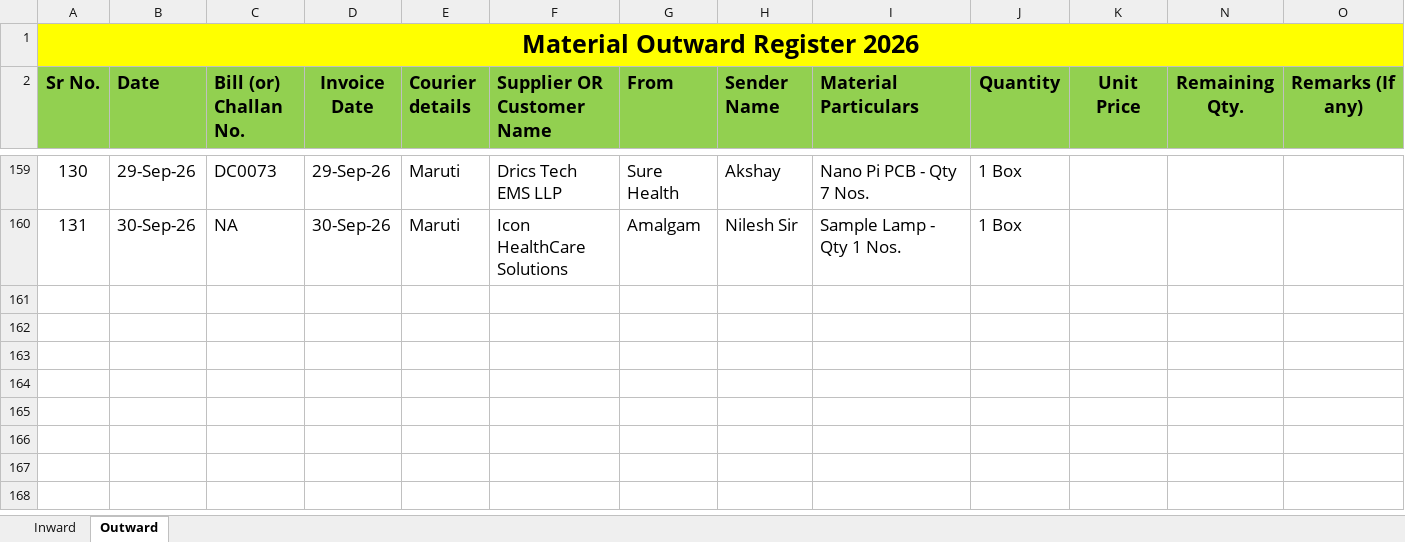
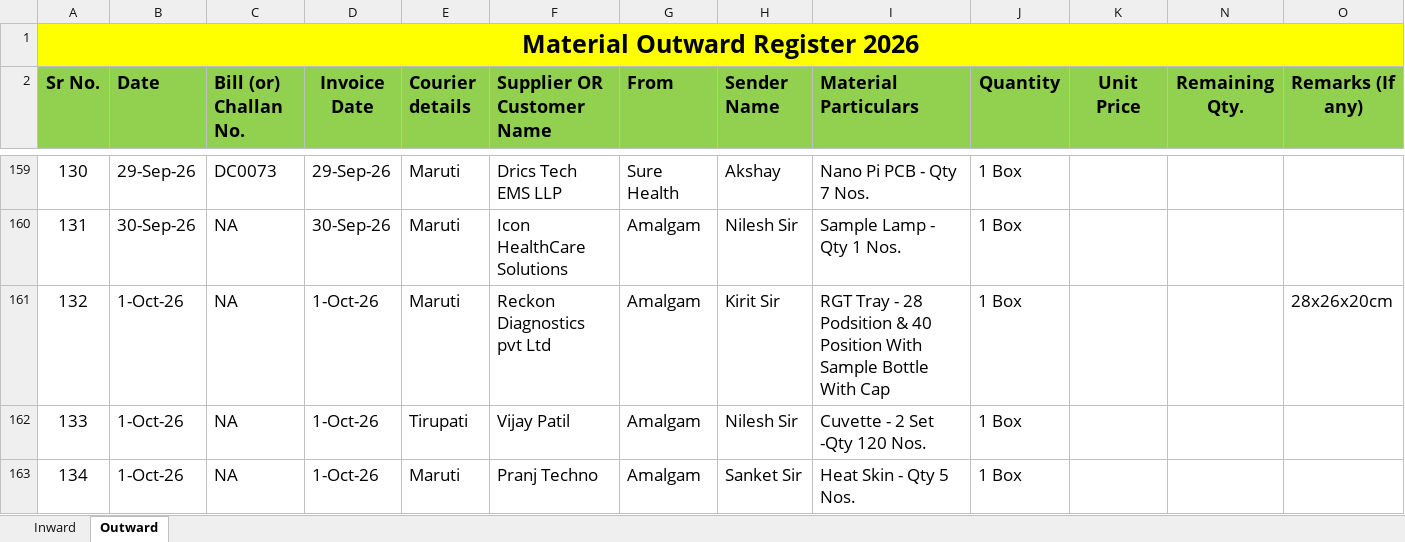
Before and after one commit to Rohidas1974/BioAmalDocument, an Excel workbook: Material Inward_Outward Register 2026.xlsx, sheet Outward, drawn as a sheet; only a part is shown, gaps mark what is left out; values as stored, in another font and other column widths than the file's, no borders; the diff names each change by its address in the sheet, - before the commit and + after, or states it on an @@ line.

Commit message:
Auto-commit: 01-10-2026 14:51:10.41

```diff
--- a/Material Inward_Outward Register 2026.xlsx (sheet Outward)
+++ b/Material Inward_Outward Register 2026.xlsx (sheet Outward)
+row 161: 132 | 1-Oct-26 | NA | 1-Oct-26 | Maruti | Reckon Diagnostics pvt Ltd | Amalgam | Kirit Sir | RGT Tray - 28 Podsition & 40 Position With Sample Bottle With Cap | 1 Box |  |  | 28x26x20cm
+row 162: 133 | 1-Oct-26 | NA | 1-Oct-26 | Tirupati | Vijay Patil | Amalgam | Nilesh Sir | Cuvette - 2 Set -Qty 120 Nos. | 1 Box
+row 163: 134 | 1-Oct-26 | NA | 1-Oct-26 | Maruti | Pranj Techno | Amalgam | Sanket Sir | Heat Skin - Qty 5 Nos. | 1 Box
```
